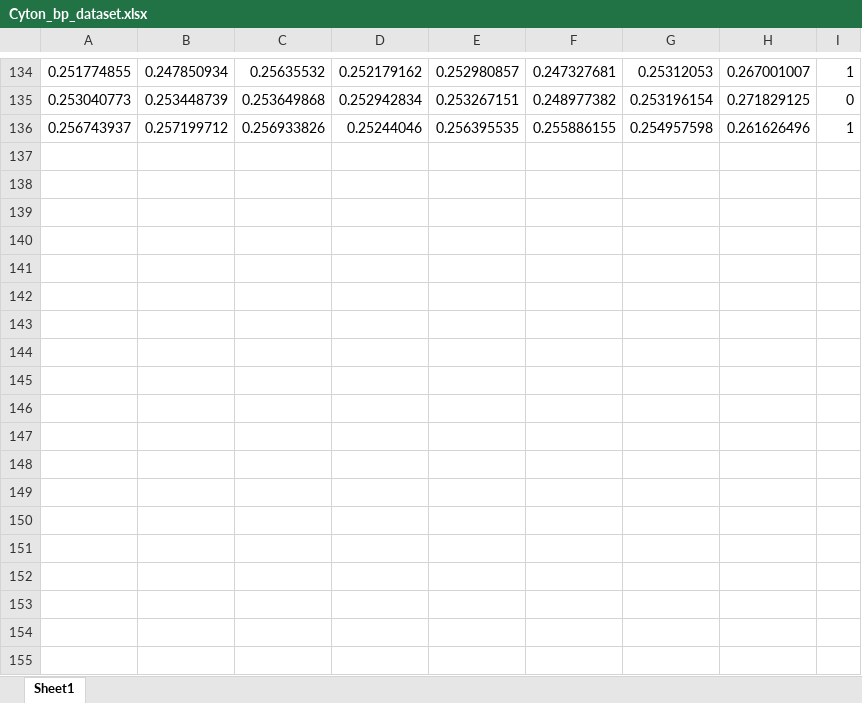
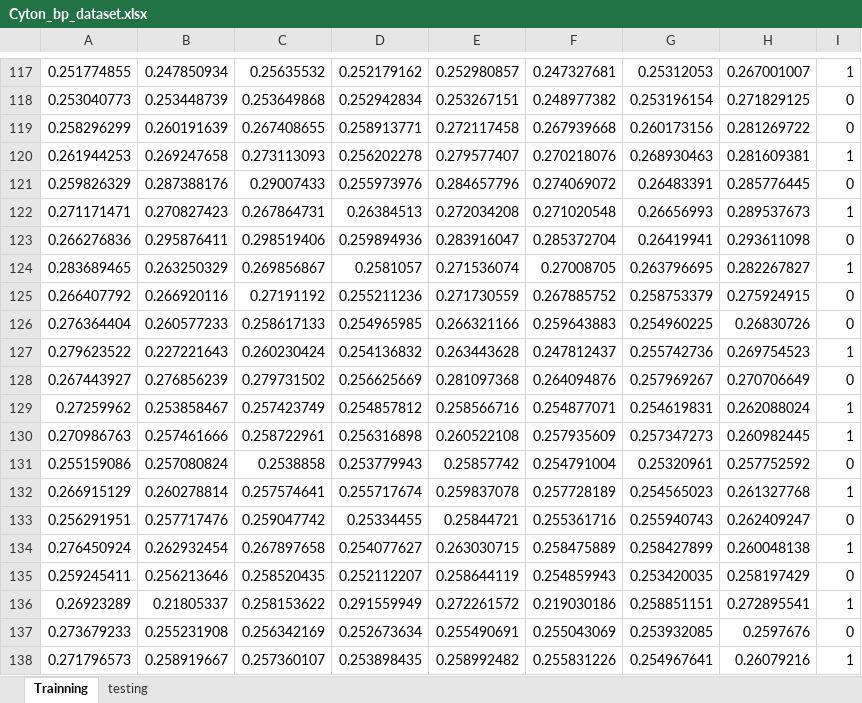
Before and after one commit to doGfloW/BCI-UBC, an Excel workbook: Datasets/Cyton datasets/Cyton_bp_dataset.xlsx, sheet Trainning, drawn as a sheet; only a part is shown, gaps mark what is left out; values as stored, in another font and other column widths than the file's, no borders; removed rows and columns are numbered as before the commit, all else as after; the diff covers the shown part only; the diff names each change by its address in the sheet, - before the commit and + after, or states it on an @@ line.

```diff
--- a/Datasets/Cyton datasets/Cyton_bp_dataset.xlsx (sheet Trainning)
+++ b/Datasets/Cyton datasets/Cyton_bp_dataset.xlsx (sheet Trainning)
-sheet tab: Sheet1
+sheet tab: Trainning
+sheet tab: testing
-row 136: 0.256743937 | 0.257199712 | 0.256933826 | 0.25244046 | 0.256395535 | 0.255886155 | 0.254957598 | 0.261626496 | 1
+row 119: 0.258296299 | 0.260191639 | 0.267408655 | 0.258913771 | 0.272117458 | 0.267939668 | 0.260173156 | 0.281269722 | 0
+row 120: 0.261944253 | 0.269247658 | 0.273113093 | 0.256202278 | 0.279577407 | 0.270218076 | 0.268930463 | 0.281609381 | 1
+row 121: 0.259826329 | 0.287388176 | 0.29007433 | 0.255973976 | 0.284657796 | 0.274069072 | 0.26483391 | 0.285776445 | 0
+row 122: 0.271171471 | 0.270827423 | 0.267864731 | 0.26384513 | 0.272034208 | 0.271020548 | 0.26656993 | 0.289537673 | 1
+row 123: 0.266276836 | 0.295876411 | 0.298519406 | 0.259894936 | 0.283916047 | 0.285372704 | 0.26419941 | 0.293611098 | 0
+row 124: 0.283689465 | 0.263250329 | 0.269856867 | 0.2581057 | 0.271536074 | 0.27008705 | 0.263796695 | 0.282267827 | 1
+row 125: 0.266407792 | 0.266920116 | 0.27191192 | 0.255211236 | 0.271730559 | 0.267885752 | 0.258753379 | 0.275924915 | 0
+row 126: 0.276364404 | 0.260577233 | 0.258617133 | 0.254965985 | 0.266321166 | 0.259643883 | 0.254960225 | 0.26830726 | 0
+row 127: 0.279623522 | 0.227221643 | 0.260230424 | 0.254136832 | 0.263443628 | 0.247812437 | 0.255742736 | 0.269754523 | 1
+row 128: 0.267443927 | 0.276856239 | 0.279731502 | 0.256625669 | 0.281097368 | 0.264094876 | 0.257969267 | 0.270706649 | 0
+row 129: 0.27259962 | 0.253858467 | 0.257423749 | 0.254857812 | 0.258566716 | 0.254877071 | 0.254619831 | 0.262088024 | 1
+row 130: 0.270986763 | 0.257461666 | 0.258722961 | 0.256316898 | 0.260522108 | 0.257935609 | 0.257347273 | 0.260982445 | 1
+row 131: 0.255159086 | 0.257080824 | 0.2538858 | 0.253779943 | 0.25857742 | 0.254791004 | 0.25320961 | 0.257752592 | 0
+row 132: 0.266915129 | 0.260278814 | 0.257574641 | 0.255717674 | 0.259837078 | 0.257728189 | 0.254565023 | 0.261327768 | 1
+row 133: 0.256291951 | 0.257717476 | 0.259047742 | 0.25334455 | 0.25844721 | 0.255361716 | 0.255940743 | 0.262409247 | 0
+row 134: 0.276450924 | 0.262932454 | 0.267897658 | 0.254077627 | 0.263030715 | 0.258475889 | 0.258427899 | 0.260048138 | 1
+row 135: 0.259245411 | 0.256213646 | 0.258520435 | 0.252112207 | 0.258644119 | 0.254859943 | 0.253420035 | 0.258197429 | 0
+row 136: 0.26923289 | 0.21805337 | 0.258153622 | 0.291559949 | 0.272261572 | 0.219030186 | 0.258851151 | 0.272895541 | 1
+row 137: 0.273679233 | 0.255231908 | 0.256342169 | 0.252673634 | 0.255490691 | 0.255043069 | 0.253932085 | 0.2597676 | 0
+row 138: 0.271796573 | 0.258919667 | 0.257360107 | 0.253898435 | 0.258992482 | 0.255831226 | 0.254967641 | 0.26079216 | 1
```
Also changed, not shown: 22 added rows and 17 removed rows elsewhere in this sheet, Datasets/Cyton datasets/Cyton_rms_dataset.xlsx, 20 other files.
